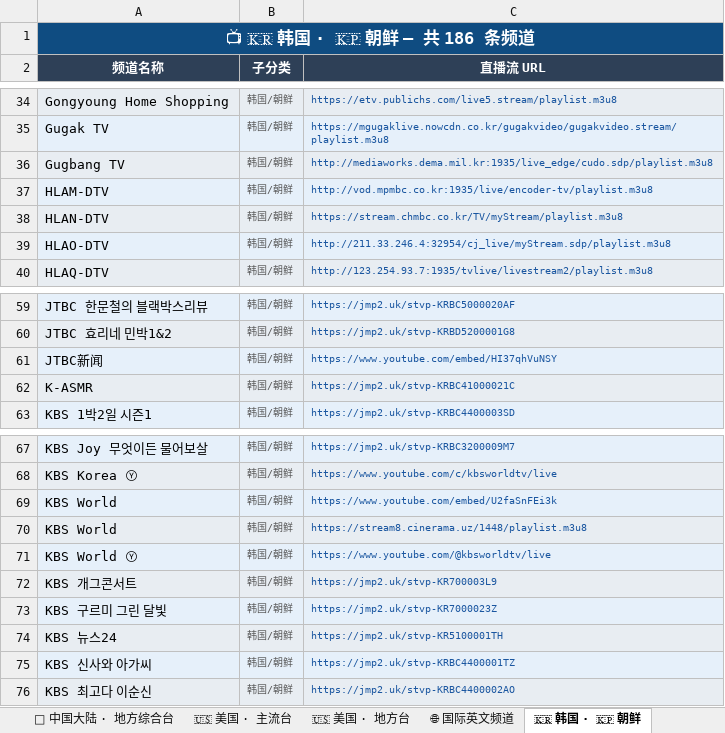
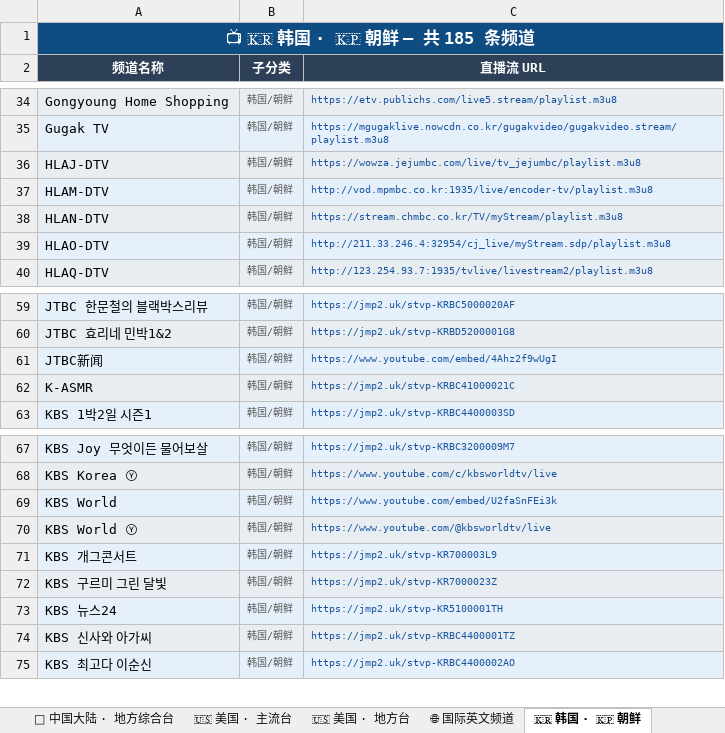
Before and after one commit to amazonjdshop/tv, an Excel workbook: channels_overview.xlsx, sheet 🇰🇷 韩国 · 🇰🇵 朝鲜, drawn as a sheet; only a part is shown, gaps mark what is left out; values as stored, in another font and other column widths than the file's, no borders; removed rows and columns are numbered as before the commit, all else as after; the diff names each change by its address in the sheet, - before the commit and + after, or states it on an @@ line.

Commit message:
Auto-update playlists [skip ci]

```diff
--- a/channels_overview.xlsx (sheet 🇰🇷 韩国 · 🇰🇵 朝鲜)
+++ b/channels_overview.xlsx (sheet 🇰🇷 韩国 · 🇰🇵 朝鲜)
-A1 (频道名称): 📺 🇰🇷 韩国 · 🇰🇵 朝鲜 — 共 186 条频道
+A1 (频道名称): 📺 🇰🇷 韩国 · 🇰🇵 朝鲜 — 共 185 条频道
-row 36: Gugbang TV | 韩国/朝鲜 | http://mediaworks.dema.mil.kr:1935/live_edge/cudo.sdp/playlist.m3u8
+row 36: HLAJ-DTV | 韩国/朝鲜 | https://wowza.jejumbc.com/live/tv_jejumbc/playlist.m3u8
-C61 (直播流 URL): https://www.youtube.com/embed/HI37qhVuNSY
+C61 (直播流 URL): https://www.youtube.com/embed/4Ahz2f9wUgI
-row 70: KBS World | 韩国/朝鲜 | https://stream8.cinerama.uz/1448/playlist.m3u8
```
Also changed, not shown: sheet 📡 中国大陆 · 卫视, sheet 📡 中国大陆 · 地方综合台, sheet 📡 中国大陆 · 浙江, sheet 📡 中国大陆 · 央视, sheet 🌐 国际英文频道, sheet 🎬 最新电影, 12 more sheets, 7 other files.
